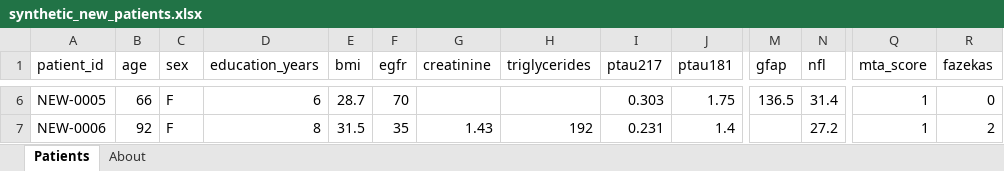
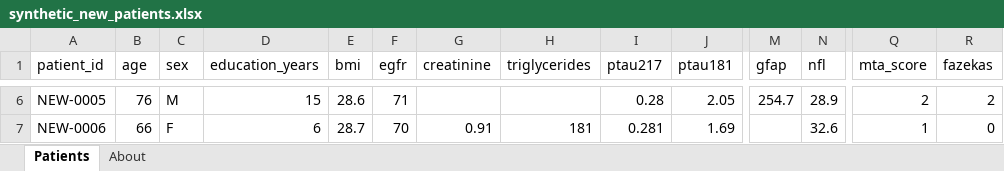
Before and after one commit to redspawner/Random_Forest_Project, an Excel workbook: data/synthetic/synthetic_new_patients.xlsx, sheet Patients, drawn as a sheet; only a part is shown, gaps mark what is left out; values as stored, in another font and other column widths than the file's, no borders; the diff covers the shown part only; the diff names each change by its address in the sheet, - before the commit and + after, or states it on an @@ line.

```diff
--- a/data/synthetic/synthetic_new_patients.xlsx (sheet Patients)
+++ b/data/synthetic/synthetic_new_patients.xlsx (sheet Patients)
-B6 (age): 66
+B6 (age): 76
-C6 (sex): F
+C6 (sex): M
-D6 (education_years): 6
+D6 (education_years): 15
-E6 (bmi): 28.7
+E6 (bmi): 28.6
-F6 (egfr): 70
+F6 (egfr): 71
-I6 (ptau217): 0.303
+I6 (ptau217): 0.28
-J6 (ptau181): 1.75
+J6 (ptau181): 2.05
-M6 (gfap): 136.5
+M6 (gfap): 254.7
-N6 (nfl): 31.4
+N6 (nfl): 28.9
-Q6 (mta_score): 1
+Q6 (mta_score): 2
-R6 (fazekas): 0
+R6 (fazekas): 2
-B7 (age): 92
+B7 (age): 66
-D7 (education_years): 8
+D7 (education_years): 6
-E7 (bmi): 31.5
+E7 (bmi): 28.7
-F7 (egfr): 35
+F7 (egfr): 70
-G7 (creatinine): 1.43
+G7 (creatinine): 0.91
-H7 (triglycerides): 192
+H7 (triglycerides): 181
-I7 (ptau217): 0.231
+I7 (ptau217): 0.281
-J7 (ptau181): 1.4
+J7 (ptau181): 1.69
-N7 (nfl): 27.2
+N7 (nfl): 32.6
-R7 (fazekas): 2
+R7 (fazekas): 0
```
Also changed, not shown: 376 edited cells elsewhere in this sheet, sheet About, data/synthetic/synthetic_new_patients_answer_key.xlsx, examples/example_1_training_file.xlsx, 30 other files.
